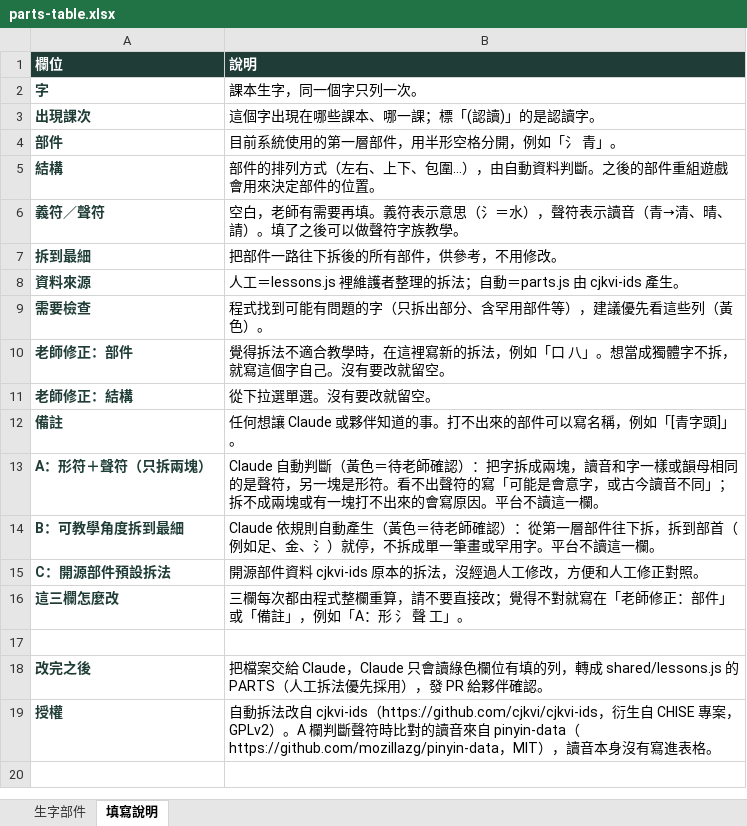
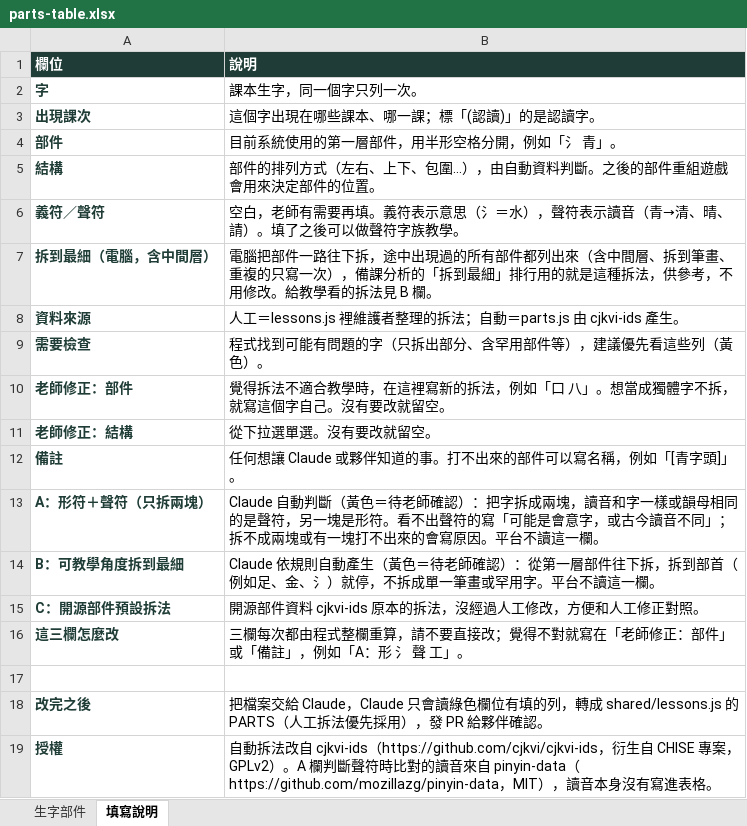
Before and after one commit to slddq237-eng/Educational-Assessment-system-for-6-12-students-with-special-needs, an Excel workbook: docs/materials/parts-table.xlsx, sheet 填寫說明, drawn as a sheet; values as stored, in another font and other column widths than the file's, no borders; removed rows and columns are numbered as before the commit, all else as after; the diff names each change by its address in the sheet, - before the commit and + after, or states it on an @@ line.

```diff
--- a/docs/materials/parts-table.xlsx (sheet 填寫說明)
+++ b/docs/materials/parts-table.xlsx (sheet 填寫說明)
-row 7: 拆到最細 | 把部件一路往下拆後的所有部件，供參考，不用修改。
+row 7: 拆到最細（電腦，含中間層） | 電腦把部件一路往下拆，途中出現過的所有部件都列出來（含中間層、拆到筆畫、重複的只寫一次），備課分析的「拆到最細」排行用的就是這種拆法，供參考，不用修改。給教學看的拆法見 B 欄。
```
Also changed, not shown: sheet 生字部件.
